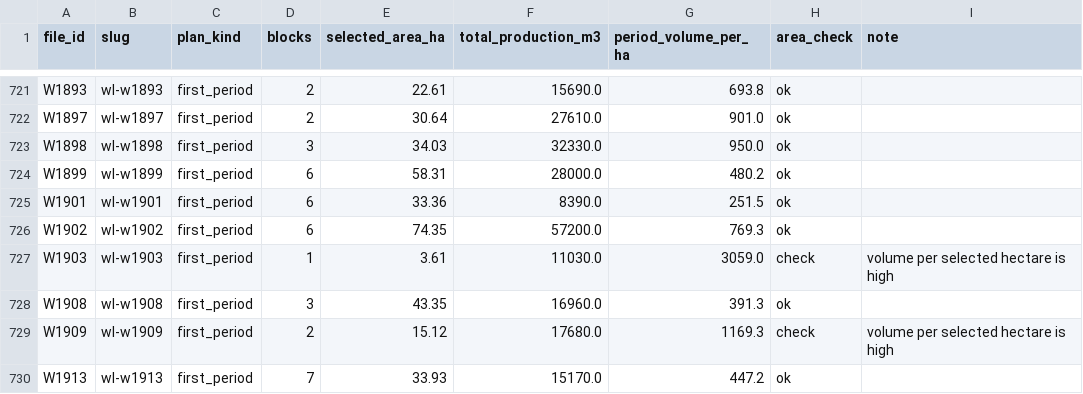
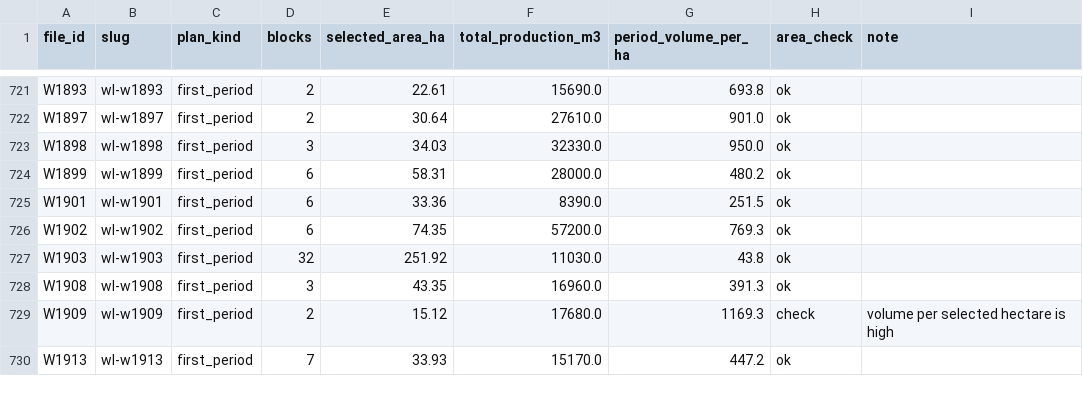
Before and after one commit to UBC-FRESH/fresh-woodlots, a CSV file: docs/FHOPS-AREA-AUDIT.csv, drawn as a sheet; only a part is shown, gaps mark what is left out; the diff covers the shown part only.

Commit message:
Rebuild six high-ratio FHOPS pilots with all blocks

```diff
--- a/docs/FHOPS-AREA-AUDIT.csv
+++ b/docs/FHOPS-AREA-AUDIT.csv
@@ -726,3 +726,3 @@ W1901,wl-w1901,first_period,6,33.36,8390.0,251.5,ok,
 W1902,wl-w1902,first_period,6,74.35,57200.0,769.3,ok,
-W1903,wl-w1903,first_period,1,3.61,11030.0,3059.0,check,volume per selected hectare is high
+W1903,wl-w1903,first_period,32,251.92,11030.0,43.8,ok,
 W1908,wl-w1908,first_period,3,43.35,16960.0,391.3,ok,
```
Also changed, not shown: 25 edited cells elsewhere in this file, 7 other files.
